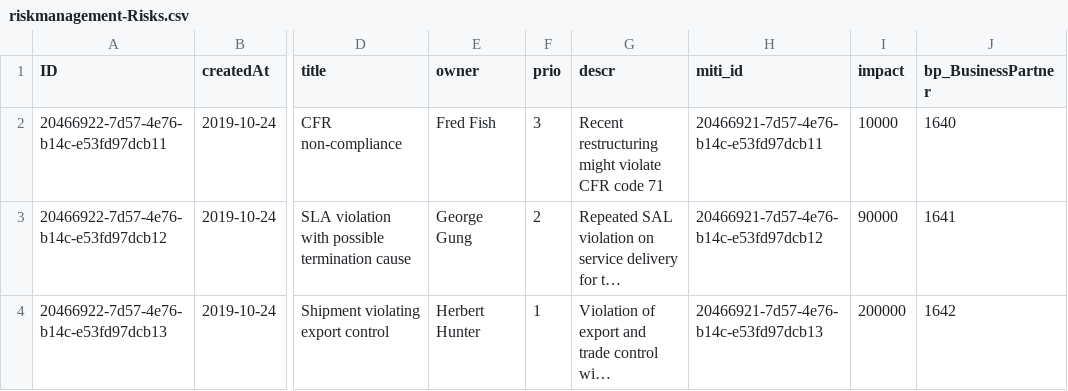
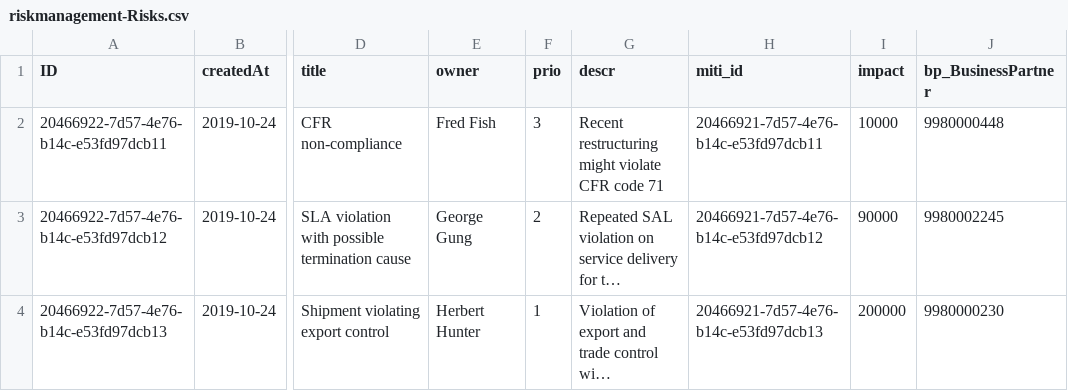
Before and after one commit to JUPPNEU/RiskManagement1, a CSV file: db/data/riskmanagement-Risks.csv, drawn as a sheet; only a part is shown, gaps mark what is left out; long unchanged cells end in …; the diff names each change by its address in the sheet, - before the commit and + after, or states it on an @@ line.

Commit message:
new change

```diff
--- a/db/data/riskmanagement-Risks.csv
+++ b/db/data/riskmanagement-Risks.csv
-J2 (bp_BusinessPartner): 1640
+J2 (bp_BusinessPartner): 9980000448
-J3 (bp_BusinessPartner): 1641
+J3 (bp_BusinessPartner): 9980002245
-J4 (bp_BusinessPartner): 1642
+J4 (bp_BusinessPartner): 9980000230
```
